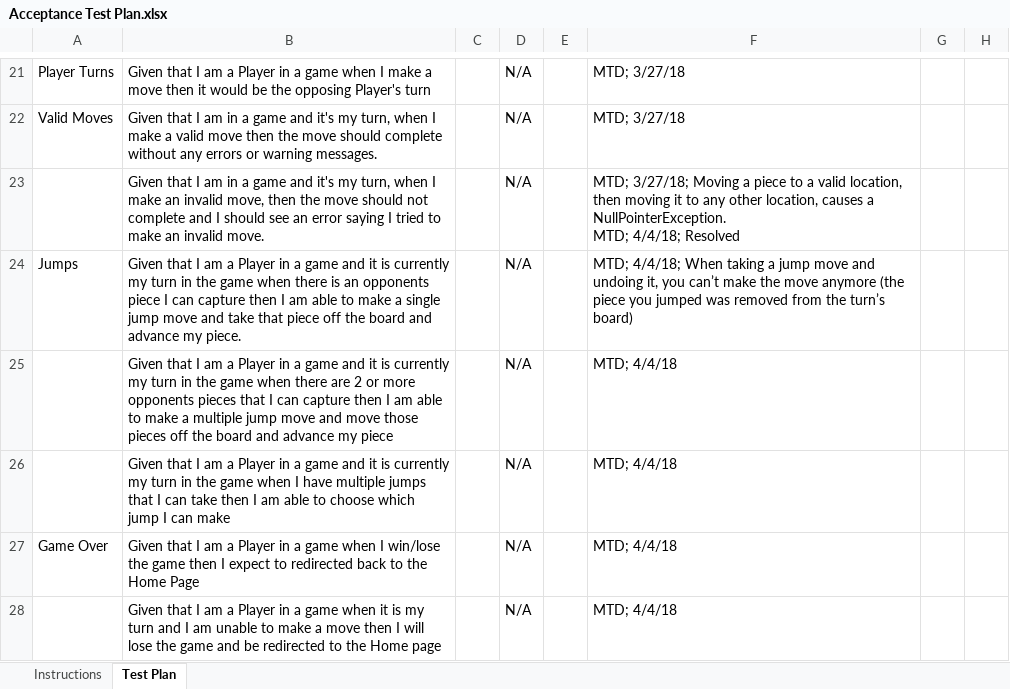
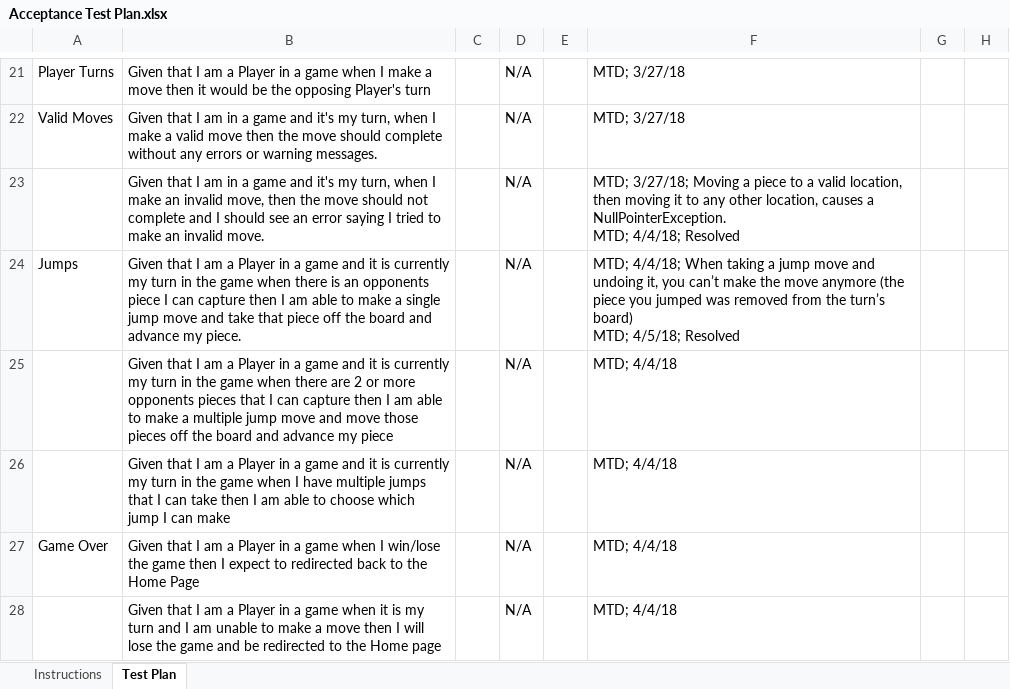
Before and after one commit to JKeoLeyva/SWEN-Project, an Excel workbook: etc/Acceptance Test Plan.xlsx, sheet Test Plan, drawn as a sheet; only a part is shown, gaps mark what is left out; values as stored, in another font and other column widths than the file's, no borders; conditional formats not drawn; ↵ is a line break in a cell; the diff names each change by its address in the sheet, - before the commit and + after, or states it on an @@ line.

Commit message:
Update test plan as the refactor fixed a bug
Signed-off-by: Mark Drobnak <mtd8050@rit.edu>

```diff
--- a/etc/Acceptance Test Plan.xlsx (sheet Test Plan)
+++ b/etc/Acceptance Test Plan.xlsx (sheet Test Plan)
-F24: …turn’s board)
+F24: …turn’s board) ↵ MTD; 4/5/18; Resolved
```
